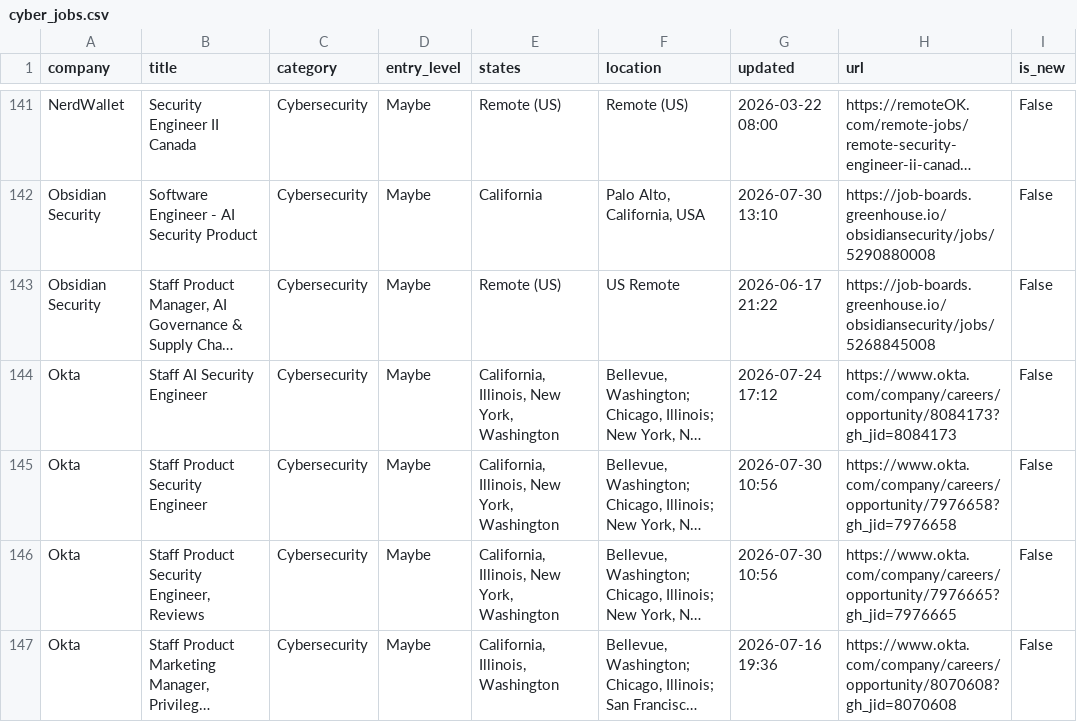
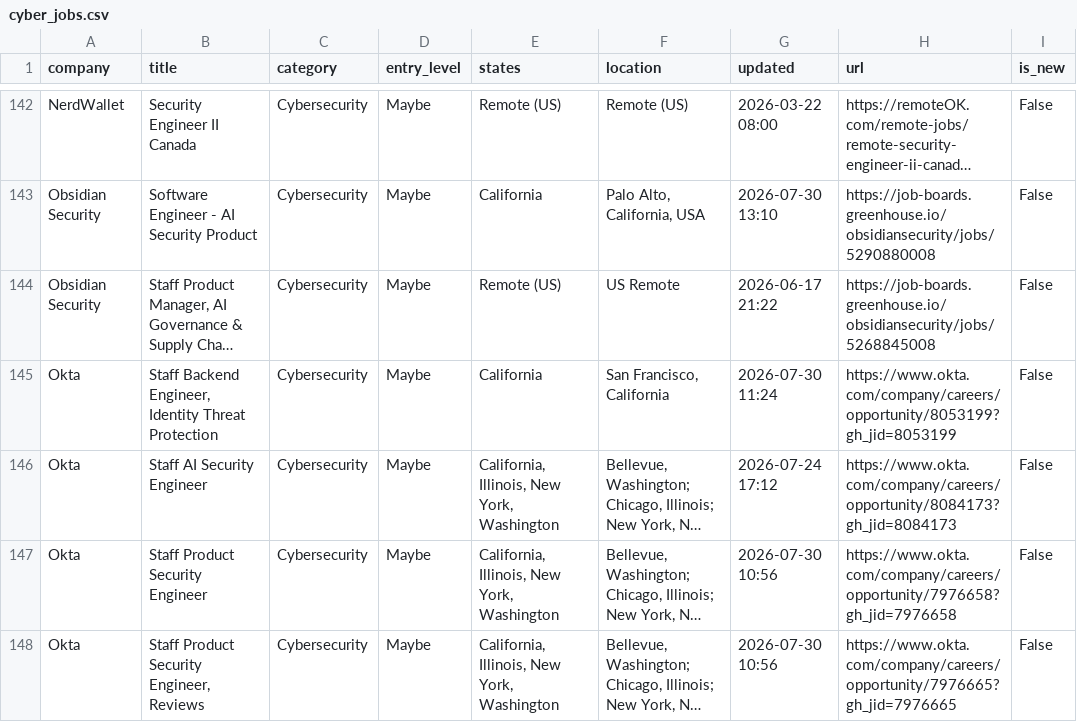
Before and after one commit to bikloz50/cybersecurity-job-tracker, a CSV file: cyber_jobs.csv, drawn as a sheet; only a part is shown, gaps mark what is left out; the shorter side is filled out with more unchanged rows; long unchanged cells end in …; the diff covers the shown part only; the diff names each change by its address in the sheet, - before the commit and + after, or states it on an @@ line.

```diff
--- a/cyber_jobs.csv
+++ b/cyber_jobs.csv
+row 145: Okta | Staff Backend Engineer, Identity Threat Protection | Cybersecurity | Maybe | California | San Francisco, California | 2026-07-30 11:24 | https://www.okta.com/company/careers/opportunity/8053199?gh_jid=8053199 | False
```
Also changed, not shown: 5 added rows, 3 removed rows and 16 edited cells elsewhere in this file, 3 other files.
